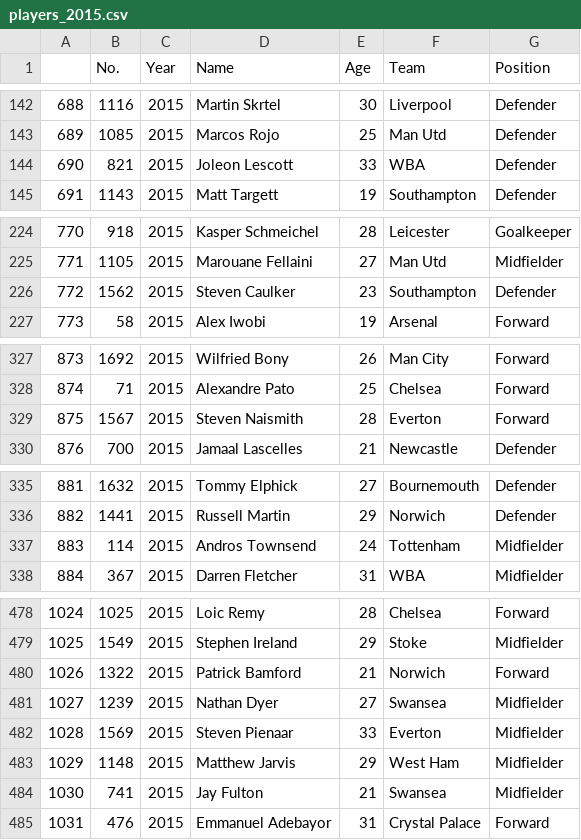
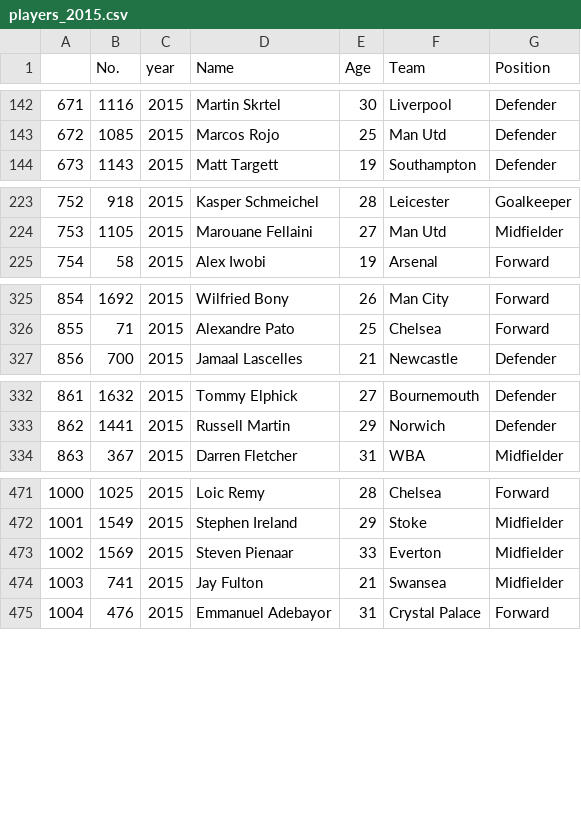
Before and after one commit to LEEINSEO-0118/EPL_EDA_Project, a CSV file: data/new/players/players_2015.csv, drawn as a sheet; only a part is shown, gaps mark what is left out; the diff covers the shown part only; the diff names each change by its address in the sheet, - before the commit and + after, or states it on an @@ line.

```diff
--- a/data/new/players/players_2015.csv
+++ b/data/new/players/players_2015.csv
-C1: Year
+C1: year
@@ column A renumbered from row 2 down @@
-row 144: 690 | 821 | 2015 | Joleon Lescott | 33 | WBA | Defender
-row 226: 772 | 1562 | 2015 | Steven Caulker | 23 | Southampton | Defender
-row 329: 875 | 1567 | 2015 | Steven Naismith | 28 | Everton | Forward
-row 337: 883 | 114 | 2015 | Andros Townsend | 24 | Tottenham | Midfielder
-row 480: 1026 | 1322 | 2015 | Patrick Bamford | 21 | Norwich | Forward
-row 481: 1027 | 1239 | 2015 | Nathan Dyer | 27 | Swansea | Midfielder
-row 483: 1029 | 1148 | 2015 | Matthew Jarvis | 29 | West Ham | Midfielder
```
Also changed, not shown: 3 removed rows elsewhere in this file, data/new/players/players_2014.csv, data/new/players/players_2016.csv, 11 other files.
